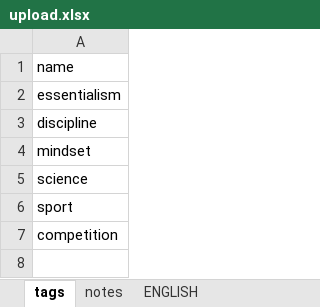
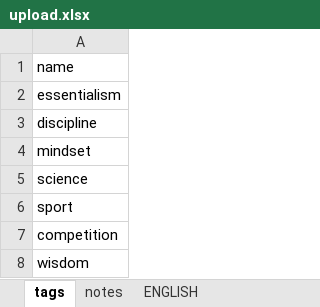
Before and after one commit to ArzamastsevOleksandr/booster-command-line, an Excel workbook: upload.xlsx, sheet tags, drawn as a sheet; values as stored, in another font and other column widths than the file's, no borders; the diff names each change by its address in the sheet, - before the commit and + after, or states it on an @@ line.

```diff
--- a/upload.xlsx (sheet tags)
+++ b/upload.xlsx (sheet tags)
+row 8: wisdom
```
Also changed, not shown: sheet notes, 4 other files.
